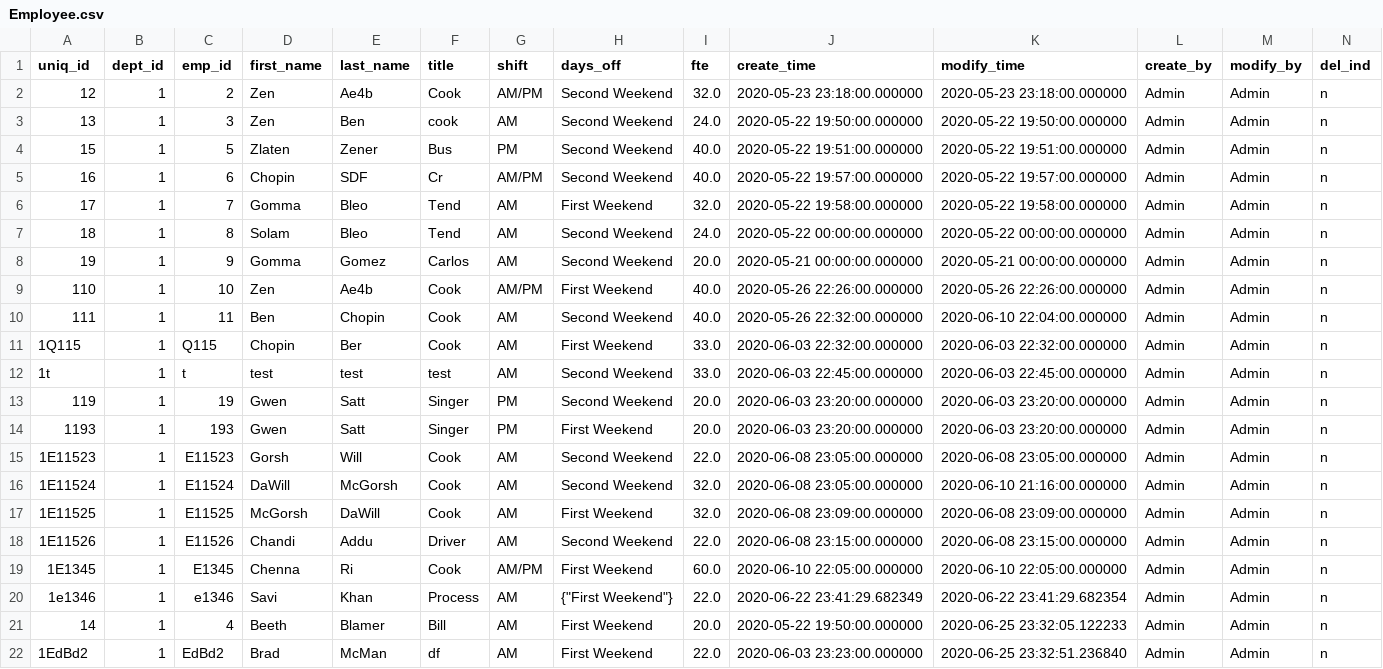
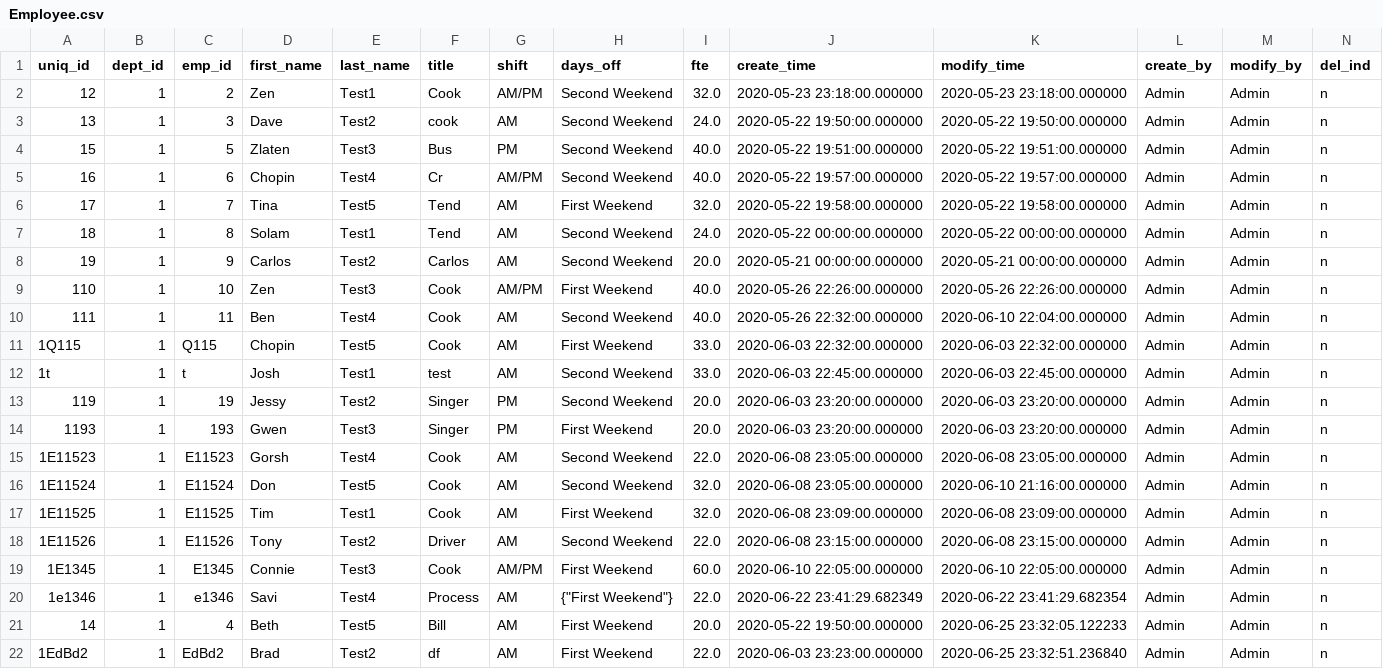
Before and after one commit to bensonmat8/EmpTime, a CSV file: Dummy Data/Employee.csv, drawn as a sheet; only a part is shown; the diff covers the shown part only.

```diff
--- a/Dummy Data/Employee.csv
+++ b/Dummy Data/Employee.csv
@@ -1,22 +1,22 @@
 uniq_id,dept_id,emp_id,first_name,last_name,title,shift,days_off,fte,create_time,modify_time,create_by,modify_by,del_ind
-12,1,2,Zen,Ae4b,Cook,AM/PM,Second Weekend,32.0,2020-05-23 23:18:00.000000,2020-05-23 23:18:00.000000,Admin,Admin,n
-13,1,3,Zen,Ben,cook,AM,Second Weekend,24.0,2020-05-22 19:50:00.000000,2020-05-22 19:50:00.000000,Admin,Admin,n
-15,1,5,Zlaten,Zener,Bus,PM,Second Weekend,40.0,2020-05-22 19:51:00.000000,2020-05-22 19:51:00.000000,Admin,Admin,n
-16,1,6,Chopin,SDF,Cr,AM/PM,Second Weekend,40.0,2020-05-22 19:57:00.000000,2020-05-22 19:57:00.000000,Admin,Admin,n
-17,1,7,Gomma,Bleo,Tend,AM,First Weekend,32.0,2020-05-22 19:58:00.000000,2020-05-22 19:58:00.000000,Admin,Admin,n
-18,1,8,Solam,Bleo,Tend,AM,Second Weekend,24.0,2020-05-22 00:00:00.000000,2020-05-22 00:00:00.000000,Admin,Admin,n
-19,1,9,Gomma,Gomez,Carlos,AM,Second Weekend,20.0,2020-05-21 00:00:00.000000,2020-05-21 00:00:00.000000,Admin,Admin,n
-110,1,10,Zen,Ae4b,Cook,AM/PM,First Weekend,40.0,2020-05-26 22:26:00.000000,2020-05-26 22:26:00.000000,Admin,Admin,n
-111,1,11,Ben,Chopin,Cook,AM,Second Weekend,40.0,2020-05-26 22:32:00.000000,2020-06-10 22:04:00.000000,Admin,Admin,n
-1Q115,1,Q115,Chopin,Ber,Cook,AM,First Weekend,33.0,2020-06-03 22:32:00.000000,2020-06-03 22:32:00.000000,Admin,Admin,n
-1t,1,t,test,test,test,AM,Second Weekend,33.0,2020-06-03 22:45:00.000000,2020-06-03 22:45:00.000000,Admin,Admin,n
-119,1,19,Gwen,Satt,Singer,PM,Second Weekend,20.0,2020-06-03 23:20:00.000000,2020-06-03 23:20:00.000000,Admin,Admin,n
-1193,1,193,Gwen,Satt,Singer,PM,First Weekend,20.0,2020-06-03 23:20:00.000000,2020-06-03 23:20:00.000000,Admin,Admin,n
-1E11523,1,E11523,Gorsh,Will,Cook,AM,Second Weekend,22.0,2020-06-08 23:05:00.000000,2020-06-08 23:05:00.000000,Admin,Admin,n
-1E11524,1,E11524,DaWill,McGorsh,Cook,AM,Second Weekend,32.0,2020-06-08 23:05:00.000000,2020-06-10 21:16:00.000000,Admin,Admin,n
-1E11525,1,E11525,McGorsh,DaWill,Cook,AM,First Weekend,32.0,2020-06-08 23:09:00.000000,2020-06-08 23:09:00.000000,Admin,Admin,n
-1E11526,1,E11526,Chandi,Addu,Driver,AM,Second Weekend,22.0,2020-06-08 23:15:00.000000,2020-06-08 23:15:00.000000,Admin,Admin,n
-1E1345,1,E1345,Chenna,Ri,Cook,AM/PM,First Weekend,60.0,2020-06-10 22:05:00.000000,2020-06-10 22:05:00.000000,Admin,Admin,n
-1e1346,1,e1346,Savi,Khan,Process,AM,"{""First Weekend""}",22.0,2020-06-22 23:41:29.682349,2020-06-22 23:41:29.682354,Admin,Admin,n
-14,1,4,Beeth,Blamer,Bill,AM,First Weekend,20.0,2020-05-22 19:50:00.000000,2020-06-25 23:32:05.122233,Admin,Admin,n
-1EdBd2,1,EdBd2,Brad,McMan,df,AM,First Weekend,22.0,2020-06-03 23:23:00.000000,2020-06-25 23:32:51.236840,Admin,Admin,n
+12,1,2,Zen,Test1,Cook,AM/PM,Second Weekend,32.0,2020-05-23 23:18:00.000000,2020-05-23 23:18:00.000000,Admin,Admin,n
+13,1,3,Dave,Test2,cook,AM,Second Weekend,24.0,2020-05-22 19:50:00.000000,2020-05-22 19:50:00.000000,Admin,Admin,n
+15,1,5,Zlaten,Test3,Bus,PM,Second Weekend,40.0,2020-05-22 19:51:00.000000,2020-05-22 19:51:00.000000,Admin,Admin,n
+16,1,6,Chopin,Test4,Cr,AM/PM,Second Weekend,40.0,2020-05-22 19:57:00.000000,2020-05-22 19:57:00.000000,Admin,Admin,n
+17,1,7,Tina,Test5,Tend,AM,First Weekend,32.0,2020-05-22 19:58:00.000000,2020-05-22 19:58:00.000000,Admin,Admin,n
+18,1,8,Solam,Test1,Tend,AM,Second Weekend,24.0,2020-05-22 00:00:00.000000,2020-05-22 00:00:00.000000,Admin,Admin,n
+19,1,9,Carlos,Test2,Carlos,AM,Second Weekend,20.0,2020-05-21 00:00:00.000000,2020-05-21 00:00:00.000000,Admin,Admin,n
+110,1,10,Zen,Test3,Cook,AM/PM,First Weekend,40.0,2020-05-26 22:26:00.000000,2020-05-26 22:26:00.000000,Admin,Admin,n
+111,1,11,Ben,Test4,Cook,AM,Second Weekend,40.0,2020-05-26 22:32:00.000000,2020-06-10 22:04:00.000000,Admin,Admin,n
+1Q115,1,Q115,Chopin,Test5,Cook,AM,First Weekend,33.0,2020-06-03 22:32:00.000000,2020-06-03 22:32:00.000000,Admin,Admin,n
+1t,1,t,Josh,Test1,test,AM,Second Weekend,33.0,2020-06-03 22:45:00.000000,2020-06-03 22:45:00.000000,Admin,Admin,n
+119,1,19,Jessy,Test2,Singer,PM,Second Weekend,20.0,2020-06-03 23:20:00.000000,2020-06-03 23:20:00.000000,Admin,Admin,n
+1193,1,193,Gwen,Test3,Singer,PM,First Weekend,20.0,2020-06-03 23:20:00.000000,2020-06-03 23:20:00.000000,Admin,Admin,n
+1E11523,1,E11523,Gorsh,Test4,Cook,AM,Second Weekend,22.0,2020-06-08 23:05:00.000000,2020-06-08 23:05:00.000000,Admin,Admin,n
+1E11524,1,E11524,Don,Test5,Cook,AM,Second Weekend,32.0,2020-06-08 23:05:00.000000,2020-06-10 21:16:00.000000,Admin,Admin,n
+1E11525,1,E11525,Tim,Test1,Cook,AM,First Weekend,32.0,2020-06-08 23:09:00.000000,2020-06-08 23:09:00.000000,Admin,Admin,n
+1E11526,1,E11526,Tony,Test2,Driver,AM,Second Weekend,22.0,2020-06-08 23:15:00.000000,2020-06-08 23:15:00.000000,Admin,Admin,n
+1E1345,1,E1345,Connie,Test3,Cook,AM/PM,First Weekend,60.0,2020-06-10 22:05:00.000000,2020-06-10 22:05:00.000000,Admin,Admin,n
+1e1346,1,e1346,Savi,Test4,Process,AM,"{""First Weekend""}",22.0,2020-06-22 23:41:29.682349,2020-06-22 23:41:29.682354,Admin,Admin,n
+14,1,4,Beth,Test5,Bill,AM,First Weekend,20.0,2020-05-22 19:50:00.000000,2020-06-25 23:32:05.122233,Admin,Admin,n
+1EdBd2,1,EdBd2,Brad,Test2,df,AM,First Weekend,22.0,2020-06-03 23:23:00.000000,2020-06-25 23:32:51.236840,Admin,Admin,n
```
Also changed, not shown: 3 edited cells elsewhere in this file, 5 other files.
